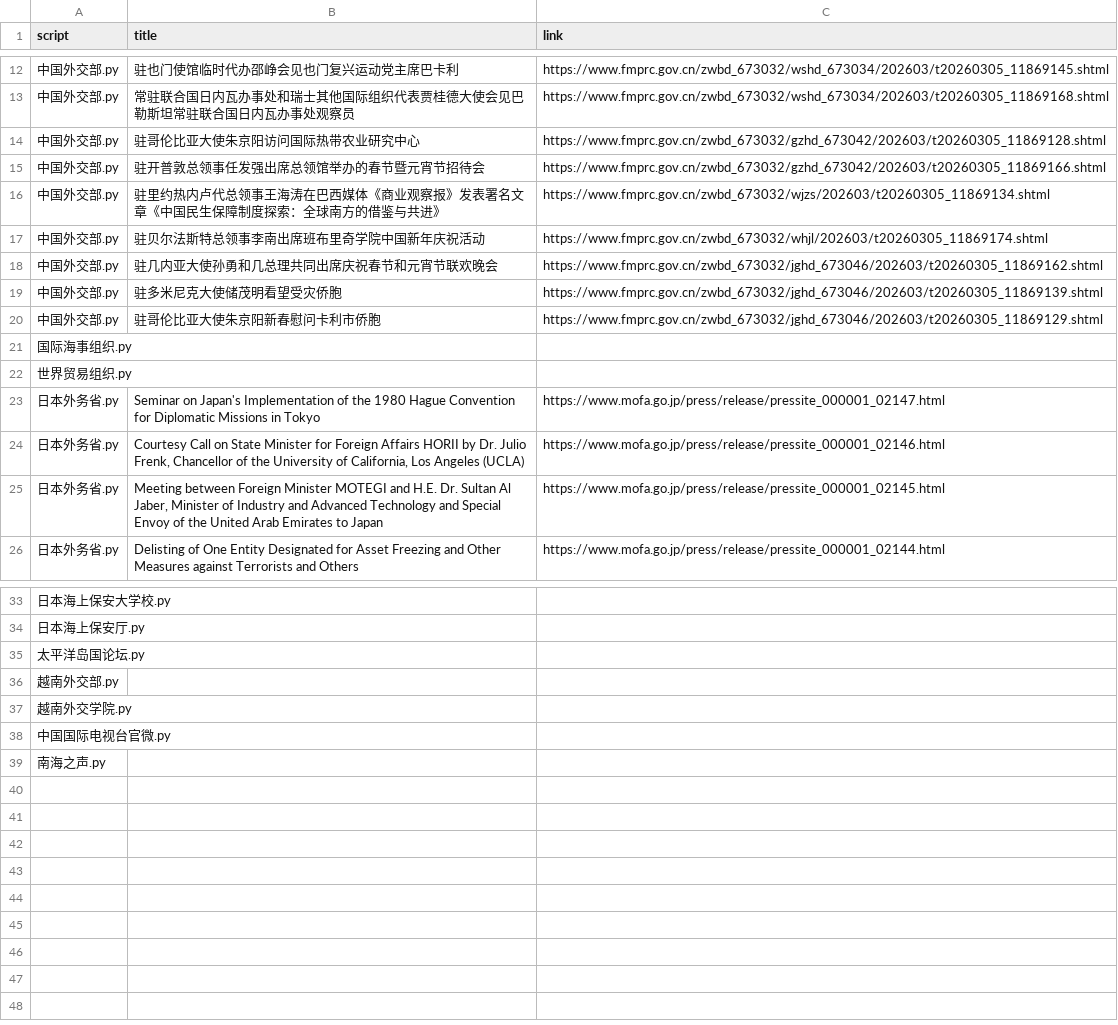
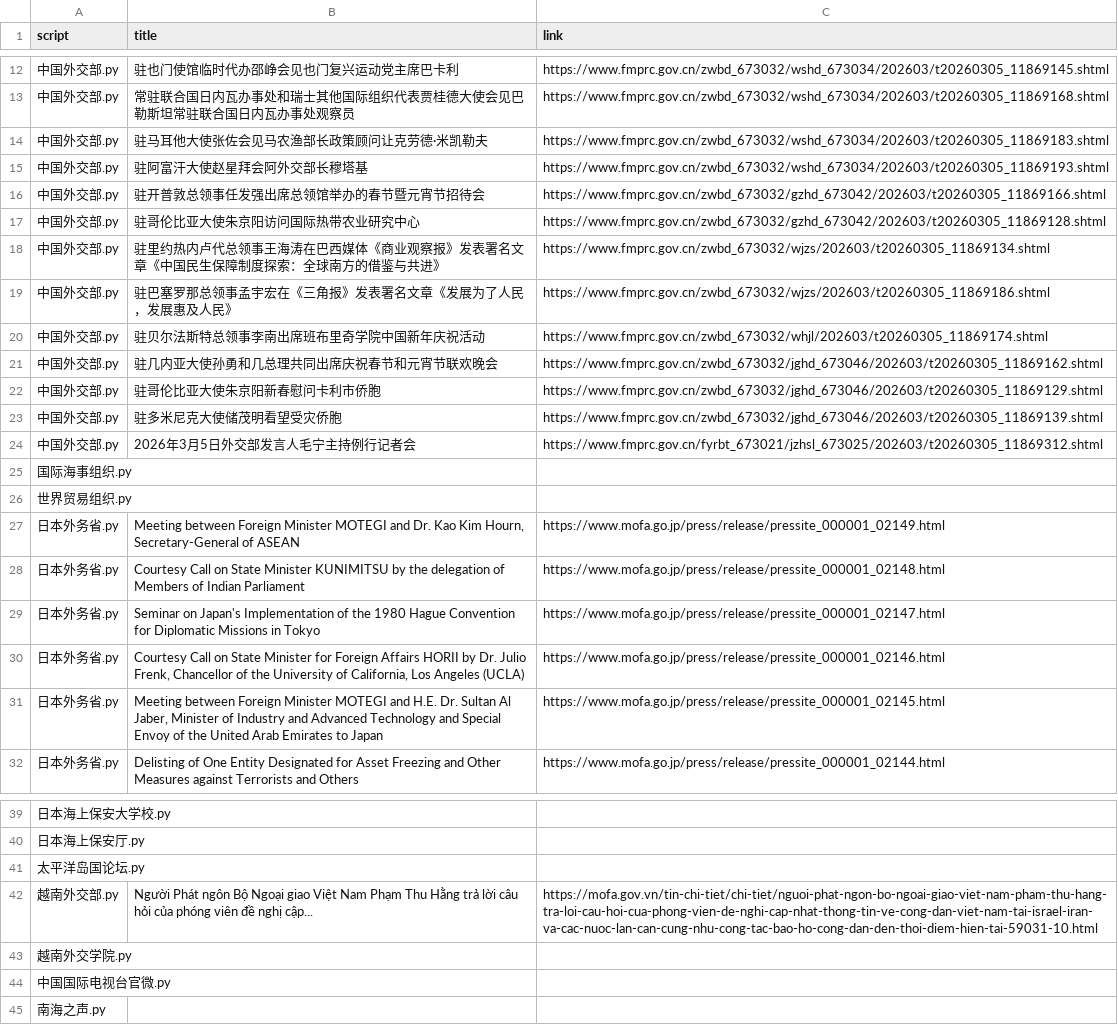
Before and after one commit to KACSH9/---, a CSV file: results_2026-03-05.csv, drawn as a sheet; only a part is shown, gaps mark what is left out.

```diff
--- a/results_2026-03-05.csv
+++ b/results_2026-03-05.csv
@@ -13,11 +13,17 @@ script,title,link
 中国外交部.py,常驻联合国日内瓦办事处和瑞士其他国际组织代表贾桂德大使会见巴勒斯坦常驻联合国日内瓦办事处观察员,https://www.fmprc.gov.cn/zwbd_673032/wshd_673034/202603/t20260305_11869168.shtml
+中国外交部.py,驻马耳他大使张佐会见马农渔部长政策顾问让克劳德·米凯勒夫,https://www.fmprc.gov.cn/zwbd_673032/wshd_673034/202603/t20260305_11869183.shtml
+中国外交部.py,驻阿富汗大使赵星拜会阿外交部长穆塔基,https://www.fmprc.gov.cn/zwbd_673032/wshd_673034/202603/t20260305_11869193.shtml
+中国外交部.py,驻开普敦总领事任发强出席总领馆举办的春节暨元宵节招待会,https://www.fmprc.gov.cn/zwbd_673032/gzhd_673042/202603/t20260305_11869166.shtml
 中国外交部.py,驻哥伦比亚大使朱京阳访问国际热带农业研究中心,https://www.fmprc.gov.cn/zwbd_673032/gzhd_673042/202603/t20260305_11869128.shtml
-中国外交部.py,驻开普敦总领事任发强出席总领馆举办的春节暨元宵节招待会,https://www.fmprc.gov.cn/zwbd_673032/gzhd_673042/202603/t20260305_11869166.shtml
 中国外交部.py,驻里约热内卢代总领事王海涛在巴西媒体《商业观察报》发表署名文章《中国民生保障制度探索：全球南方的借鉴与共进》,https://www.fmprc.gov.cn/zwbd_673032/wjzs/202603/t20260305_11869134.shtml
+中国外交部.py,驻巴塞罗那总领事孟宇宏在《三角报》发表署名文章《发展为了人民，发展惠及人民》,https://www.fmprc.gov.cn/zwbd_673032/wjzs/202603/t20260305_11869186.shtml
 中国外交部.py,驻贝尔法斯特总领事李南出席班布里奇学院中国新年庆祝活动,https://www.fmprc.gov.cn/zwbd_673032/whjl/202603/t20260305_11869174.shtml
 中国外交部.py,驻几内亚大使孙勇和几总理共同出席庆祝春节和元宵节联欢晚会,https://www.fmprc.gov.cn/zwbd_673032/jghd_673046/202603/t20260305_11869162.shtml
+中国外交部.py,驻哥伦比亚大使朱京阳新春慰问卡利市侨胞,https://www.fmprc.gov.cn/zwbd_673032/jghd_673046/202603/t20260305_11869129.shtml
 中国外交部.py,驻多米尼克大使储茂明看望受灾侨胞,https://www.fmprc.gov.cn/zwbd_673032/jghd_673046/202603/t20260305_11869139.shtml
-中国外交部.py,驻哥伦比亚大使朱京阳新春慰问卡利市侨胞,https://www.fmprc.gov.cn/zwbd_673032/jghd_673046/202603/t20260305_11869129.shtml
+中国外交部.py,2026年3月5日外交部发言人毛宁主持例行记者会,https://www.fmprc.gov.cn/fyrbt_673021/jzhsl_673025/202603/t20260305_11869312.shtml
 国际海事组织.py,,
 世界贸易组织.py,,
+日本外务省.py,"Meeting between Foreign Minister MOTEGI and Dr. Kao Kim Hourn, Secretary-General of ASEAN",https://www.mofa.go.jp/press/release/pressite_000001_02149.html
+日本外务省.py,Courtesy Call on State Minister KUNIMITSU by the delegation of Members of Indian Parliament,https://www.mofa.go.jp/press/release/pressite_000001_02148.html
 日本外务省.py,Seminar on Japan's Implementation of the 1980 Hague Convention for Diplomatic Missions in Tokyo,https://www.mofa.go.jp/press/release/pressite_000001_02147.html
@@ -35,3 +41,3 @@ script,title,link
 太平洋岛国论坛.py,,
-越南外交部.py,,
+越南外交部.py,Người Phát ngôn Bộ Ngoại giao Việt Nam Phạm Thu Hằng trả lời câu hỏi của phóng viên đề nghị cập...,https://mofa.gov.vn/tin-chi-tiet/chi-tiet/nguoi-phat-ngon-bo-ngoai-giao-viet-nam-pham-thu-hang-tra-loi-cau-hoi-cua-phong-vien-de-nghi-cap-nhat-thong-tin-ve-cong-dan-viet-nam-tai-israel-iran-va-cac-nuoc-lan-can-cung-nhu-cong-tac-bao-ho-cong-dan-den-thoi-diem-hien-tai-59031-10.html
 越南外交学院.py,,
```
